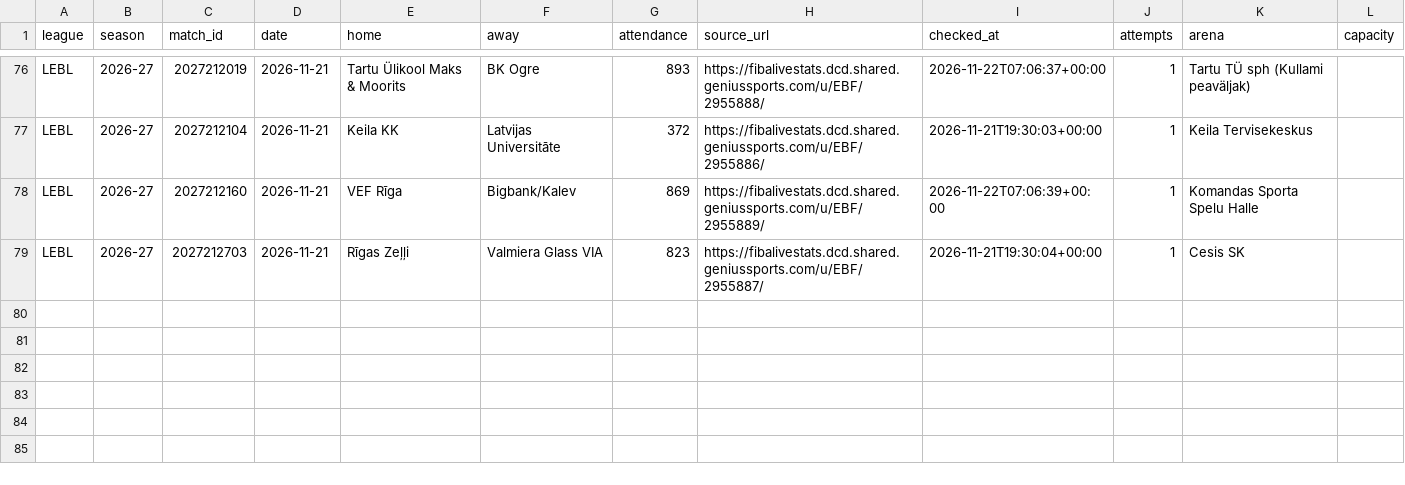
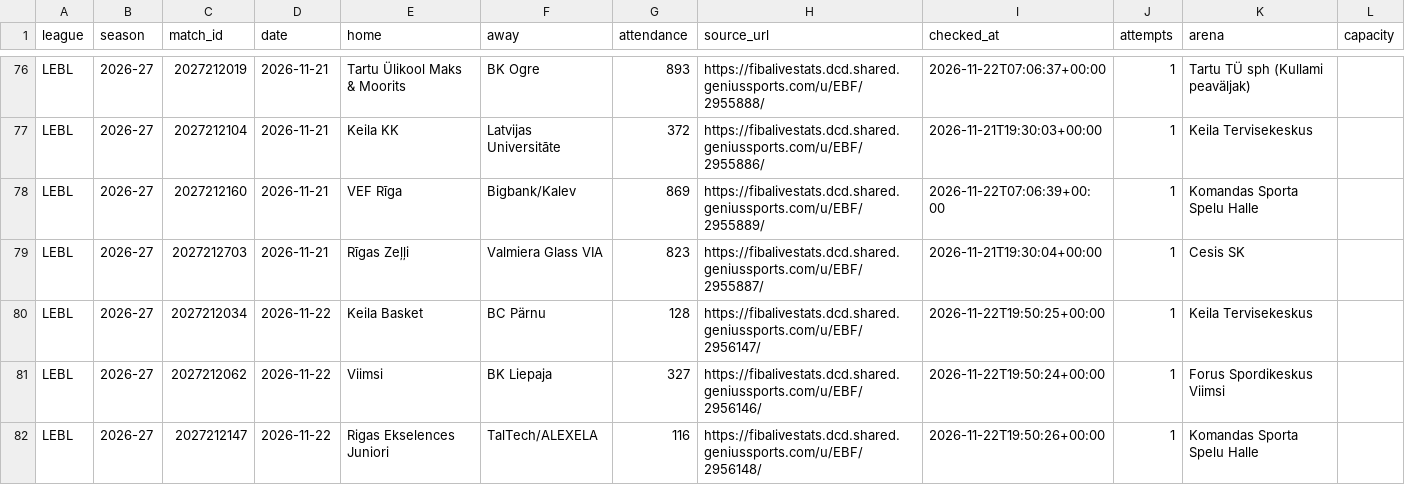
Before and after one commit to andriuspanama/ACBattendance, a CSV file: data/lvee/matches.csv, drawn as a sheet; only a part is shown, gaps mark what is left out; the diff names each change by its address in the sheet, - before the commit and + after, or states it on an @@ line.

Commit message:
lvee lankomumas: 2026-11-22 19:50 UTC

```diff
--- a/data/lvee/matches.csv
+++ b/data/lvee/matches.csv
+row 80: LEBL | 2026-27 | 2027212034 | 2026-11-22 | Keila Basket | BC Pärnu | 128 | https://fibalivestats.dcd.shared.geniussports.com/u/EBF/2956147/ | 2026-11-22T19:50:25+00:00 | 1 | Keila Tervisekeskus
+row 81: LEBL | 2026-27 | 2027212062 | 2026-11-22 | Viimsi | BK Liepaja | 327 | https://fibalivestats.dcd.shared.geniussports.com/u/EBF/2956146/ | 2026-11-22T19:50:24+00:00 | 1 | Forus Spordikeskus Viimsi
+row 82: LEBL | 2026-27 | 2027212147 | 2026-11-22 | Rigas Ekselences Juniori | TalTech/ALEXELA | 116 | https://fibalivestats.dcd.shared.geniussports.com/u/EBF/2956148/ | 2026-11-22T19:50:26+00:00 | 1 | Komandas Sporta Spelu Halle
```
Also changed, not shown: data/lvee/attendance_averages.csv, 2 other files.
